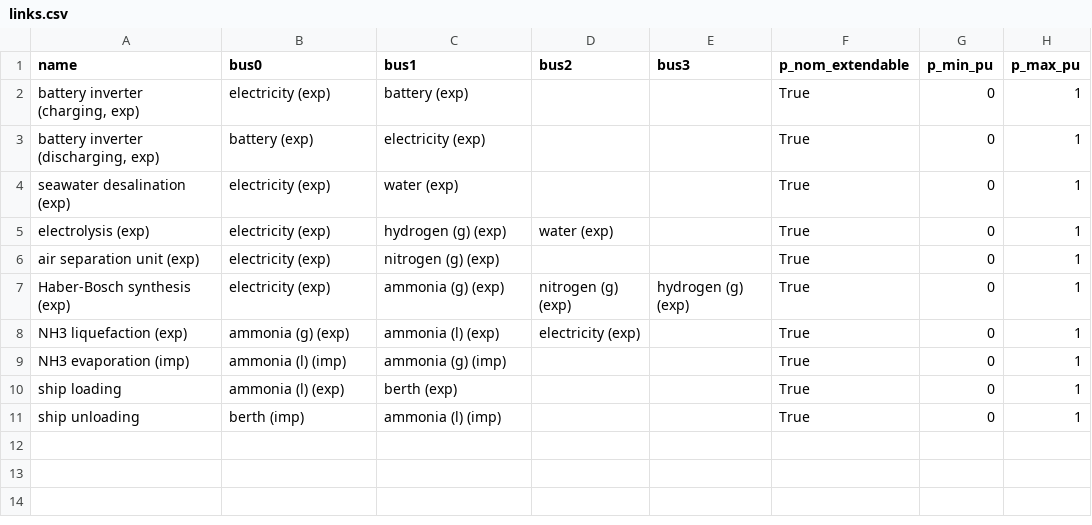
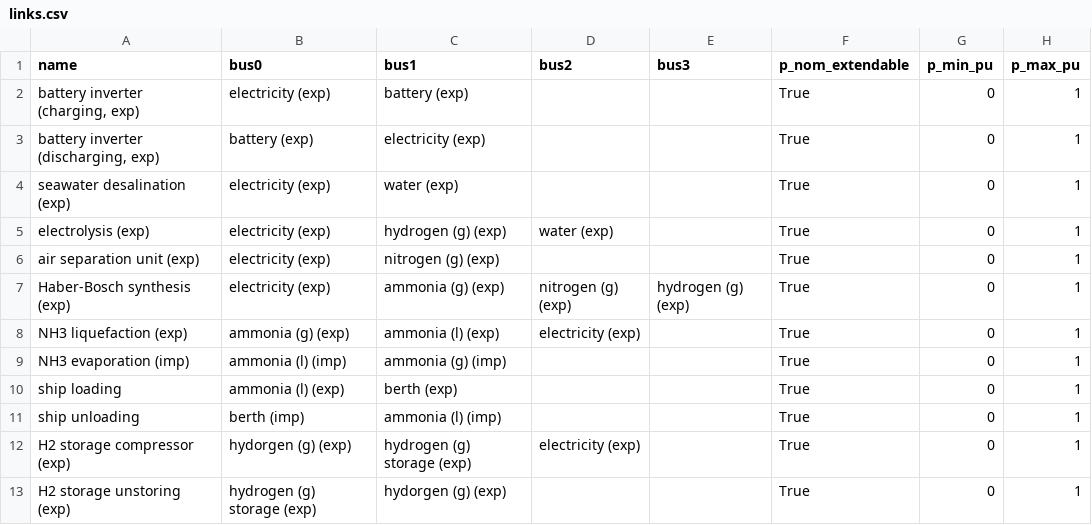
Before and after one commit to euronion/trace, a CSV file: escs/shipping-lnh3/links.csv, drawn as a sheet.

Commit message:
Add H2 (compressed) storage and link NH3 (l) storage costs.

```diff
--- a/escs/shipping-lnh3/links.csv
+++ b/escs/shipping-lnh3/links.csv
@@ -11 +11,3 @@ ship loading,ammonia (l) (exp),berth (exp),,,True,0,1
 ship unloading,berth (imp),ammonia (l) (imp),,,True,0,1
+H2 storage compressor (exp),hydorgen (g) (exp),hydrogen (g) storage (exp),electricity (exp),,True,0,1
+H2 storage unstoring (exp),hydrogen (g) storage (exp),hydorgen (g) (exp),,,True,0,1
```
Also changed, not shown: escs/shipping-lnh3/buses.csv, escs/shipping-lnh3/stores.csv.
